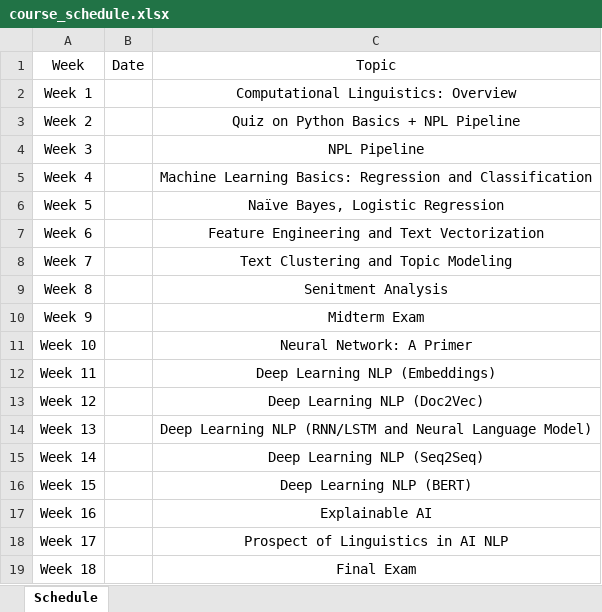
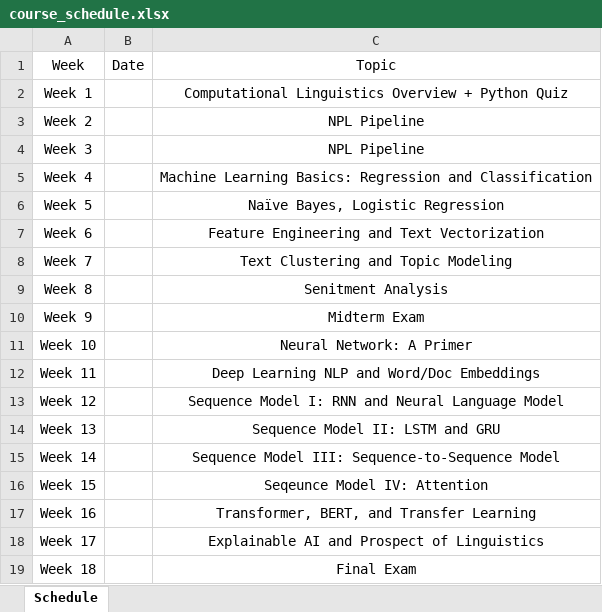
Before and after one commit to 90hnny/NTNU_ENC2045, an Excel workbook: docs/course_schedule.xlsx, sheet Schedule, drawn as a sheet; values as stored, in another font and other column widths than the file's, no borders; the diff names each change by its address in the sheet, - before the commit and + after, or states it on an @@ line.

```diff
--- a/docs/course_schedule.xlsx (sheet Schedule)
+++ b/docs/course_schedule.xlsx (sheet Schedule)
-C2: Computational Linguistics: Overview
+C2: Computational Linguistics Overview + Python Quiz
-C3: Quiz on Python Basics + NPL Pipeline
+C3: NPL Pipeline
-C12: Deep Learning NLP (Embeddings)
+C12: Deep Learning NLP and Word/Doc Embeddings
-C13: Deep Learning NLP (Doc2Vec)
+C13: Sequence Model I: RNN and Neural Language Model
-C14: Deep Learning NLP (RNN/LSTM and Neural Language Model)
+C14: Sequence Model II: LSTM and GRU
-C15: Deep Learning NLP (Seq2Seq)
+C15: Sequence Model III: Sequence-to-Sequence Model
-C16: Deep Learning NLP (BERT)
+C16: Seqeunce Model IV: Attention
-C17: Explainable AI
+C17: Transformer, BERT, and Transfer Learning
-C18: Prospect of Linguistics in AI NLP
+C18: Explainable AI and Prospect of Linguistics
```
Also changed, not shown: 16 other files.
